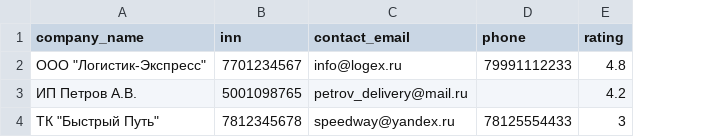
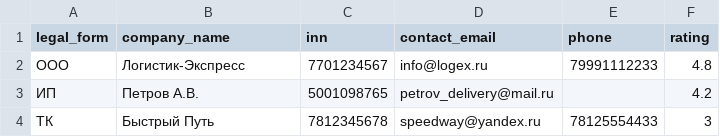
Before and after one commit to Hardtmuth/hexly_edu_practice_4cource, a CSV file: for_check/01_import_partners.csv, drawn as a sheet; addresses are those after the commit; the diff names each change by its address in the sheet, - before the commit and + after, or states it on an @@ line.

```diff
--- a/for_check/01_import_partners.csv
+++ b/for_check/01_import_partners.csv
+column A (legal_form), rows 2-4: ООО | ИП | ТК
-B2 (company_name): ООО "Логистик-Экспресс"
+B2 (company_name): Логистик-Экспресс
-B3 (company_name): ИП Петров А.В.
+B3 (company_name): Петров А.В.
-B4 (company_name): ТК "Быстрый Путь"
+B4 (company_name): Быстрый Путь
```
Also changed, not shown: Учебная практика 07.09.2026/1.3. Подготовка данных и импорт (ETL)/01_import_partners.csv, 34 other files.
